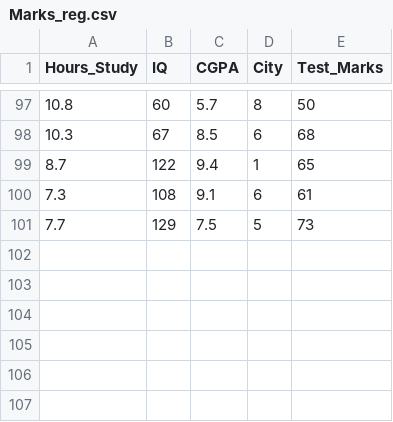
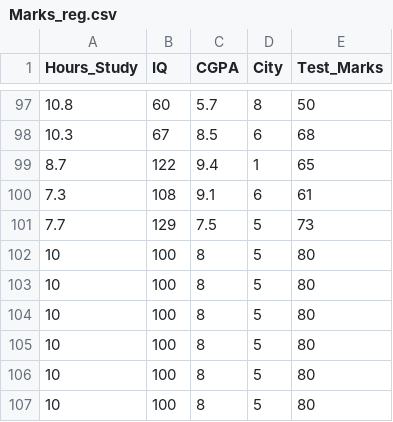
Before and after one commit to vshravan/powerbi_reg, a CSV file: Marks_reg.csv, drawn as a sheet; only a part is shown, gaps mark what is left out.

Commit message:
Update Marks_reg.csv

```diff
--- a/Marks_reg.csv
+++ b/Marks_reg.csv
@@ -101 +101,7 @@ Hours_Study,IQ,CGPA,City,Test_Marks
 7.7,129,7.5,5,73
+10,100,8,5,80
+10,100,8,5,80
+10,100,8,5,80
+10,100,8,5,80
+10,100,8,5,80
+10,100,8,5,80
```
